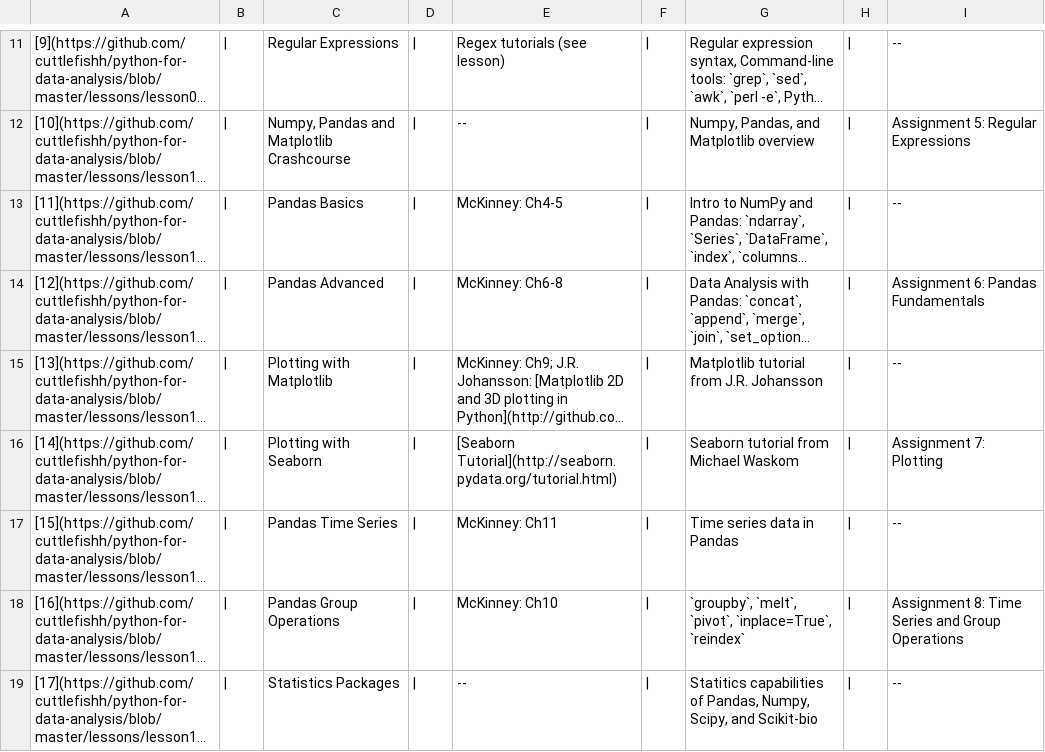
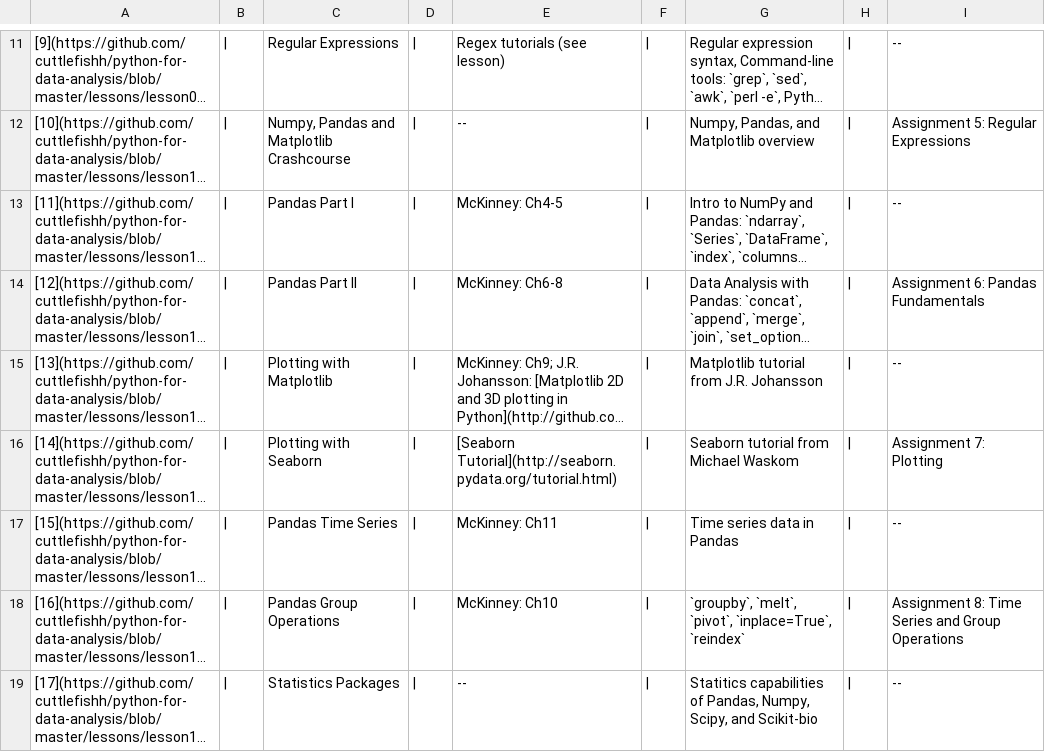
Before and after one commit to cuttlefishh/python-for-data-analysis, a TSV file: schedule.tsv, drawn as a sheet; only a part is shown, gaps mark what is left out; long unchanged cells end in …; the diff names each change by its address in the sheet, - before the commit and + after, or states it on an @@ line.

```diff
--- a/schedule.tsv
+++ b/schedule.tsv
-C13: Pandas Basics
+C13: Pandas Part I
-C14: Pandas Advanced
+C14: Pandas Part II
```
Also changed, not shown: 3 other files.
